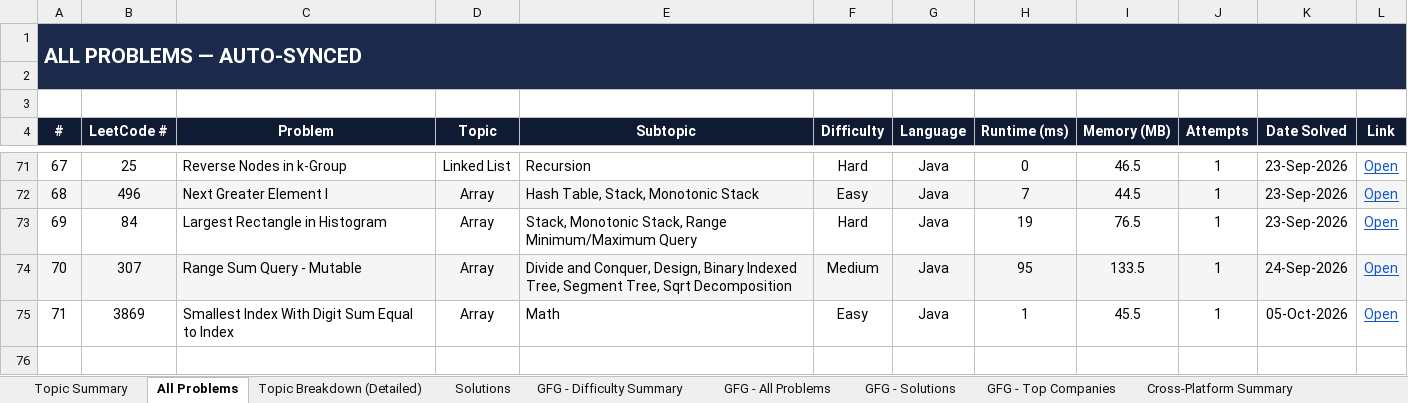
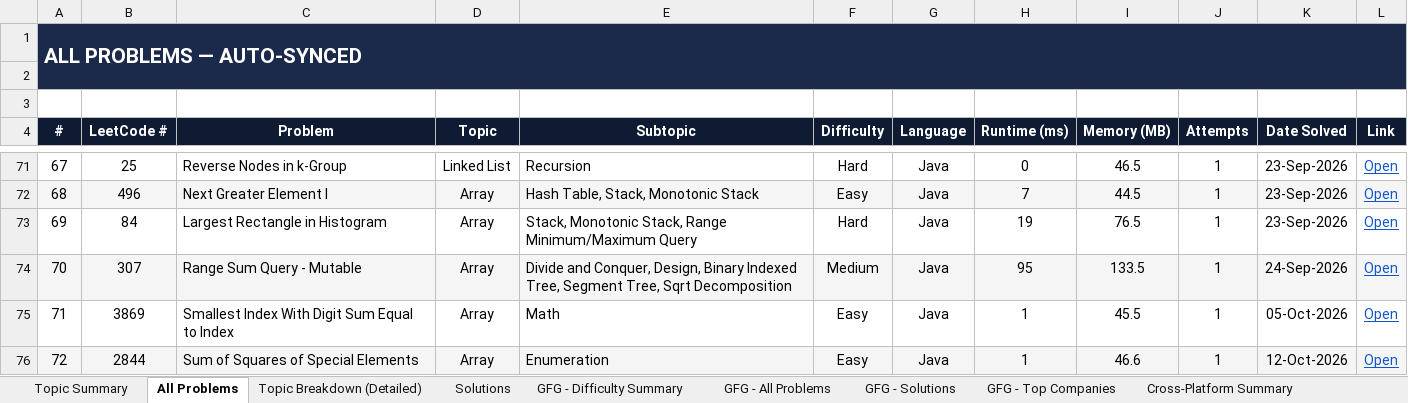
Before and after one commit to jaganathan-v/LeetCode_solutions, an Excel workbook: reports/LeetCode_Analytics.xlsx, sheet All Problems, drawn as a sheet; only a part is shown, gaps mark what is left out; values as stored, in another font and other column widths than the file's, no borders; conditional formats not drawn; the diff names each change by its address in the sheet, - before the commit and + after, or states it on an @@ line.

```diff
--- a/reports/LeetCode_Analytics.xlsx (sheet All Problems)
+++ b/reports/LeetCode_Analytics.xlsx (sheet All Problems)
+row 76: 72 | 2844 | Sum of Squares of Special Elements | Array | Enumeration | Easy | Java | 1 | 46.6 | 1 | 12-Oct-2026 | Open
```
Also changed, not shown: sheet Solutions, sheet Topic Summary, sheet Topic Breakdown (Detailed), sheet Cross-Platform Summary, 1 other file.
